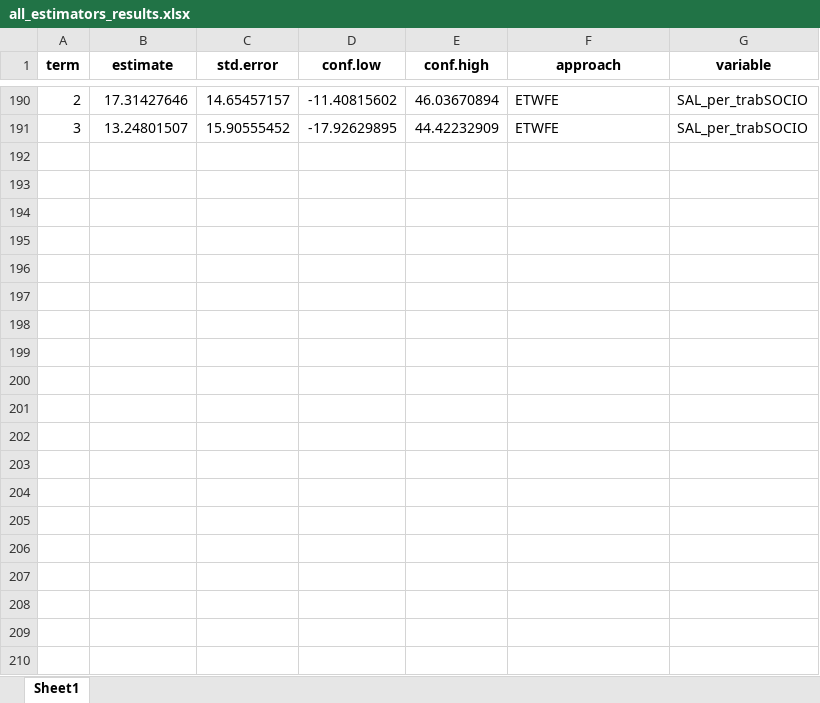
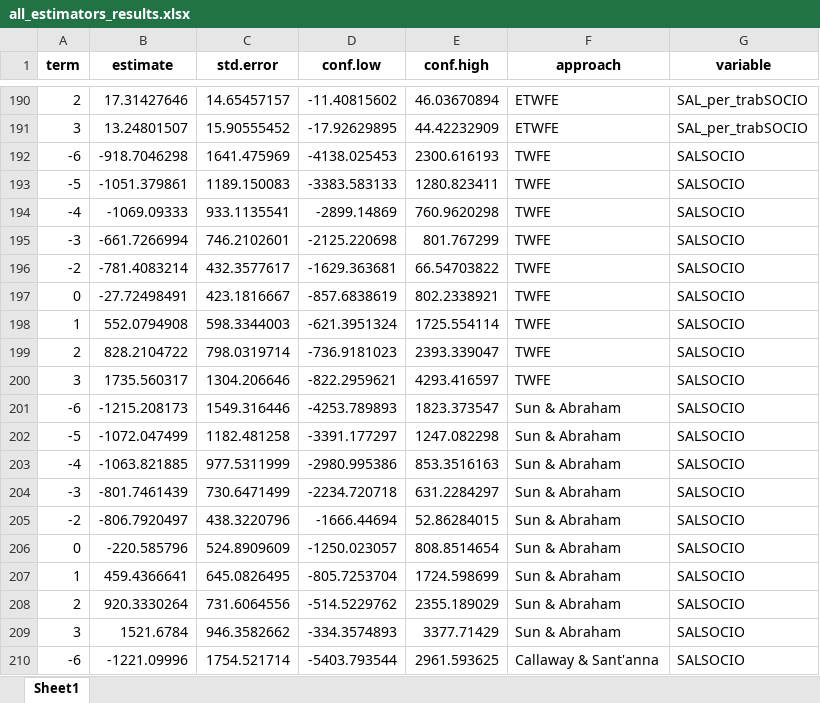
Before and after one commit to Economianoquarto/TURNOVER, an Excel workbook: data/model_data/all_estimators_results.xlsx, sheet Sheet1, drawn as a sheet; only a part is shown, gaps mark what is left out; values as stored, in another font and other column widths than the file's, no borders; the diff covers the shown part only; the diff names each change by its address in the sheet, - before the commit and + after, or states it on an @@ line.

```diff
--- a/data/model_data/all_estimators_results.xlsx (sheet Sheet1)
+++ b/data/model_data/all_estimators_results.xlsx (sheet Sheet1)
+row 192: -6 | -918.7046298 | 1641.475969 | -4138.025453 | 2300.616193 | TWFE | SALSOCIO
+row 193: -5 | -1051.379861 | 1189.150083 | -3383.583133 | 1280.823411 | TWFE | SALSOCIO
+row 194: -4 | -1069.09333 | 933.1135541 | -2899.14869 | 760.9620298 | TWFE | SALSOCIO
+row 195: -3 | -661.7266994 | 746.2102601 | -2125.220698 | 801.767299 | TWFE | SALSOCIO
+row 196: -2 | -781.4083214 | 432.3577617 | -1629.363681 | 66.54703822 | TWFE | SALSOCIO
+row 197: 0 | -27.72498491 | 423.1816667 | -857.6838619 | 802.2338921 | TWFE | SALSOCIO
+row 198: 1 | 552.0794908 | 598.3344003 | -621.3951324 | 1725.554114 | TWFE | SALSOCIO
+row 199: 2 | 828.2104722 | 798.0319714 | -736.9181023 | 2393.339047 | TWFE | SALSOCIO
+row 200: 3 | 1735.560317 | 1304.206646 | -822.2959621 | 4293.416597 | TWFE | SALSOCIO
+row 201: -6 | -1215.208173 | 1549.316446 | -4253.789893 | 1823.373547 | Sun & Abraham | SALSOCIO
+row 202: -5 | -1072.047499 | 1182.481258 | -3391.177297 | 1247.082298 | Sun & Abraham | SALSOCIO
+row 203: -4 | -1063.821885 | 977.5311999 | -2980.995386 | 853.3516163 | Sun & Abraham | SALSOCIO
+row 204: -3 | -801.7461439 | 730.6471499 | -2234.720718 | 631.2284297 | Sun & Abraham | SALSOCIO
+row 205: -2 | -806.7920497 | 438.3220796 | -1666.44694 | 52.86284015 | Sun & Abraham | SALSOCIO
+row 206: 0 | -220.585796 | 524.8909609 | -1250.023057 | 808.8514654 | Sun & Abraham | SALSOCIO
+row 207: 1 | 459.4366641 | 645.0826495 | -805.7253704 | 1724.598699 | Sun & Abraham | SALSOCIO
+row 208: 2 | 920.3330264 | 731.6064556 | -514.5229762 | 2355.189029 | Sun & Abraham | SALSOCIO
+row 209: 3 | 1521.6784 | 946.3582662 | -334.3574893 | 3377.71429 | Sun & Abraham | SALSOCIO
+row 210: -6 | -1221.09996 | 1754.521714 | -5403.793544 | 2961.593625 | Callaway & Sant'anna | SALSOCIO
```
Also changed, not shown: 95 added rows and 135 edited cells elsewhere in this sheet, data/model_data/twfe_POEBC_perfirm.xlsx, data/model_data/twfe_POEWC_perfirm.xlsx, 22 other files.
